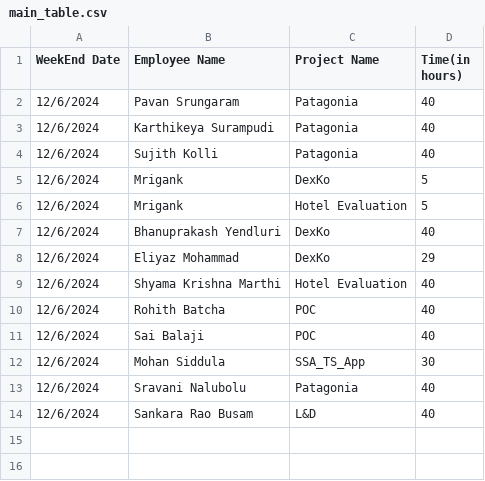
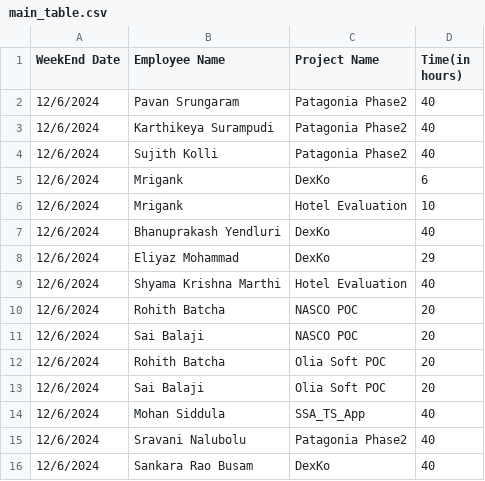
Before and after one commit to SSAMK123/SSA_TSApp, a CSV file: main_table.csv, drawn as a sheet.

```diff
--- a/main_table.csv
+++ b/main_table.csv
@@ -1,7 +1,7 @@
 WeekEnd Date,Employee Name,Project Name,Time(in hours)
-12/6/2024,Pavan Srungaram,Patagonia,40
-12/6/2024,Karthikeya Surampudi ,Patagonia,40
-12/6/2024,Sujith Kolli ,Patagonia,40
-12/6/2024,Mrigank,DexKo,5
-12/6/2024,Mrigank,Hotel Evaluation,5
+12/6/2024,Pavan Srungaram,Patagonia Phase2,40
+12/6/2024,Karthikeya Surampudi ,Patagonia Phase2,40
+12/6/2024,Sujith Kolli ,Patagonia Phase2,40
+12/6/2024,Mrigank,DexKo,6
+12/6/2024,Mrigank,Hotel Evaluation,10
 12/6/2024,Bhanuprakash Yendluri ,DexKo,40
@@ -9,6 +9,8 @@ WeekEnd Date,Employee Name,Project Name,Time(in hours)
 12/6/2024,Shyama Krishna Marthi ,Hotel Evaluation,40
-12/6/2024,Rohith Batcha,POC,40
-12/6/2024,Sai Balaji,POC,40
-12/6/2024,Mohan Siddula,SSA_TS_App,30
-12/6/2024,Sravani Nalubolu ,Patagonia,40
-12/6/2024,Sankara Rao Busam ,L&D,40
+12/6/2024,Rohith Batcha,NASCO POC,20
+12/6/2024,Sai Balaji,NASCO POC,20
+12/6/2024,Rohith Batcha,Olia Soft POC,20
+12/6/2024,Sai Balaji,Olia Soft POC,20
+12/6/2024,Mohan Siddula,SSA_TS_App,40
+12/6/2024,Sravani Nalubolu ,Patagonia Phase2,40
+12/6/2024,Sankara Rao Busam ,DexKo,40
```
Also changed, not shown: employee_list.csv, project_list.csv, 1 other file.
